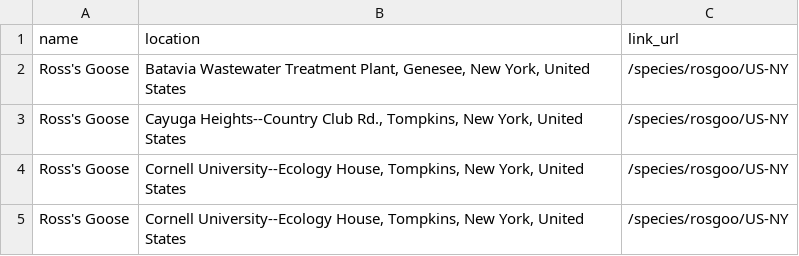
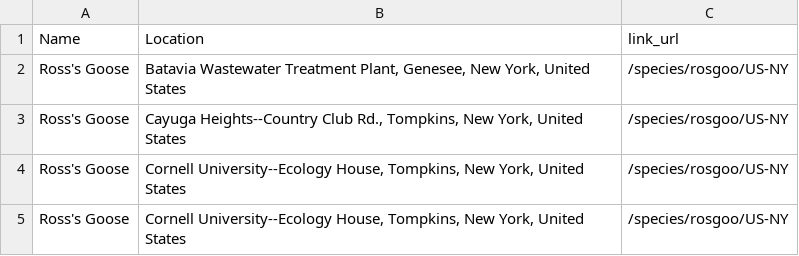
Before and after one commit to JulieZhn/NYC_RareBirds, a CSV file: rare_birds.csv, drawn as a sheet; only a part is shown.

Commit message:
Update rare_birds.csv

```diff
--- a/rare_birds.csv
+++ b/rare_birds.csv
@@ -1,2 +1,2 @@
-name,location,link_url
+Name,Location,link_url
 Ross's Goose,"Batavia Wastewater Treatment Plant, Genesee, New York, United States",/species/rosgoo/US-NY
```
